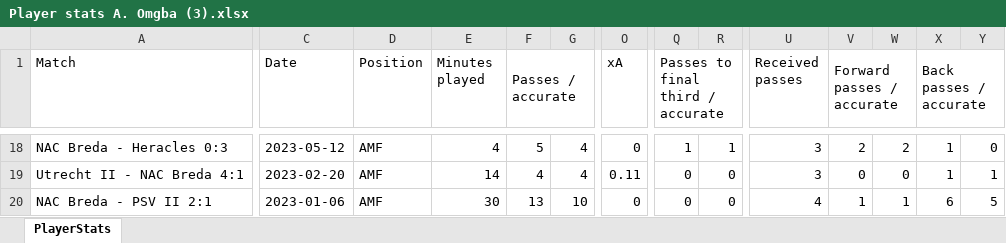
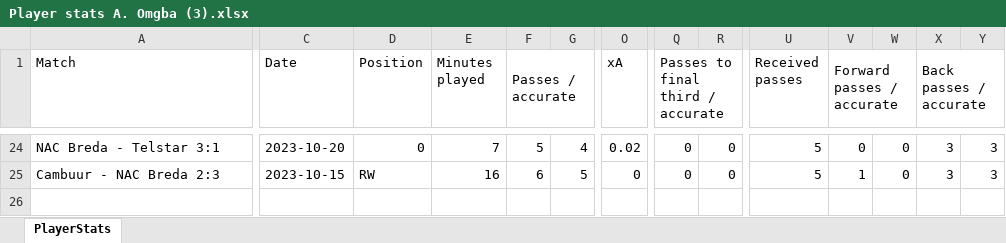
Before and after one commit to BigR-2000/Radar, an Excel workbook: Player stats A. Omgba (3).xlsx, sheet PlayerStats, drawn as a sheet; only a part is shown, gaps mark what is left out; values as stored, in another font and other column widths than the file's, no borders; removed rows and columns are numbered as before the commit, all else as after; rows hold the shown columns only; the diff covers the shown part only; the diff names each change by its address in the sheet, - before the commit and + after, or states it on an @@ line.

```diff
--- a/Player stats A. Omgba (3).xlsx (sheet PlayerStats)
+++ b/Player stats A. Omgba (3).xlsx (sheet PlayerStats)
-A24 (Match): NAC Breda - Heracles 0:3
+A24 (Match): NAC Breda - Telstar 3:1
-C24 (Date): 2023-05-12
+C24 (Date): 2023-10-20
-D24 (Position): AMF
+D24 (Position): 0
-E24 (Minutes played): 4
+E24 (Minutes played): 7
-O24 (xA): 0
+O24 (xA): 0.02
-Q24 (Passes to final third / accurate): 1
+Q24 (Passes to final third / accurate): 0
-R24: 1
+R24: 0
-U24 (Received passes): 3
+U24 (Received passes): 5
-V24 (Forward passes / accurate): 2
+V24 (Forward passes / accurate): 0
-W24: 2
+W24: 0
-X24 (Back passes / accurate): 1
+X24 (Back passes / accurate): 3
-Y24: 0
+Y24: 3
-row 19: Utrecht II - NAC Breda 4:1 | 2023-02-20 | AMF | 14 | 4 | 4 | 0.11 | 0 | 0 | 3 | 0 | 0 | 1 | 1
-A25 (Match): NAC Breda - PSV II 2:1
+A25 (Match): Cambuur - NAC Breda 2:3
-C25 (Date): 2023-01-06
+C25 (Date): 2023-10-15
-D25 (Position): AMF
+D25 (Position): RW
-E25 (Minutes played): 30
+E25 (Minutes played): 16
-F25 (Passes / accurate): 13
+F25 (Passes / accurate): 6
-G25: 10
+G25: 5
-U25 (Received passes): 4
+U25 (Received passes): 5
-W25: 1
+W25: 0
-X25 (Back passes / accurate): 6
+X25 (Back passes / accurate): 3
-Y25: 5
+Y25: 3
```
Also changed, not shown: 7 added rows, 1 removed row and 22 edited cells elsewhere in this sheet, Player stats A. Omgba (1).xlsx, Player stats A. Omgba (2).xlsx, 11 other files.
